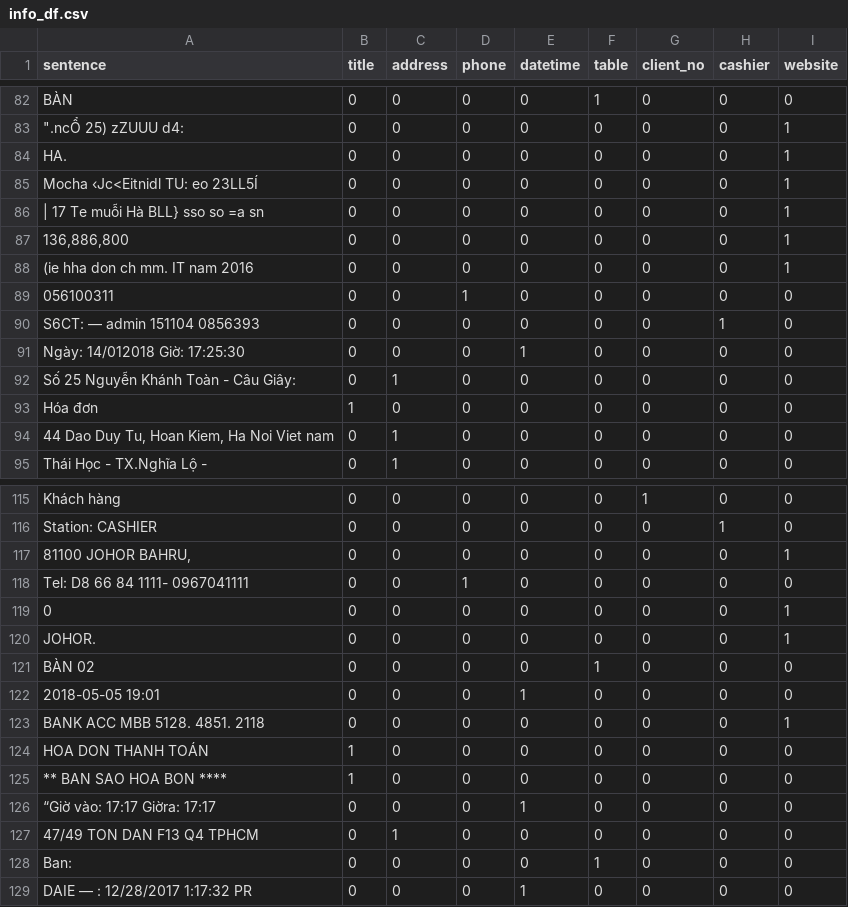
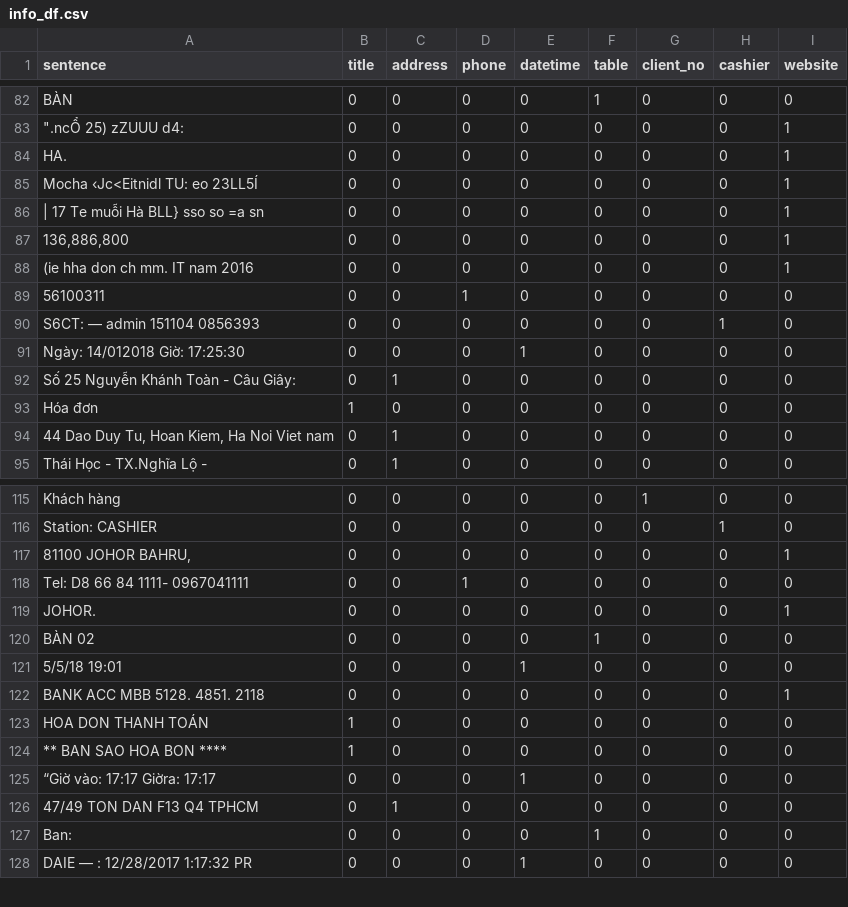
Before and after one commit to tienhung2812/ocr, a CSV file: trainning/text_classification/info_df.csv, drawn as a sheet; only a part is shown, gaps mark what is left out.

Commit message:
info classification

```diff
--- a/trainning/text_classification/info_df.csv
+++ b/trainning/text_classification/info_df.csv
@@ -88,3 +88,3 @@ Mocha ‹Jc<Eitnidl TU: eo  23LL5Í,0,0,0,0,0,0,0,1
 (ie hha don ch mm. IT nam 2016,0,0,0,0,0,0,0,1
-056100311,0,0,1,0,0,0,0,0
+56100311,0,0,1,0,0,0,0,0
 S6CT: — admin 151104 0856393,0,0,0,0,0,0,1,0
@@ -118,6 +118,5 @@ Station: CASHIER,0,0,0,0,0,0,1,0
 Tel: D8 66 84 1111- 0967041111,0,0,1,0,0,0,0,0
-0,0,0,0,0,0,0,0,1
 JOHOR.,0,0,0,0,0,0,0,1
 BÀN 02,0,0,0,0,1,0,0,0
-2018-05-05 19:01,0,0,0,1,0,0,0,0
+5/5/18 19:01,0,0,0,1,0,0,0,0
 BANK ACC MBB 5128. 4851. 2118,0,0,0,0,0,0,0,1
```
Also changed, not shown: 10 other files.
